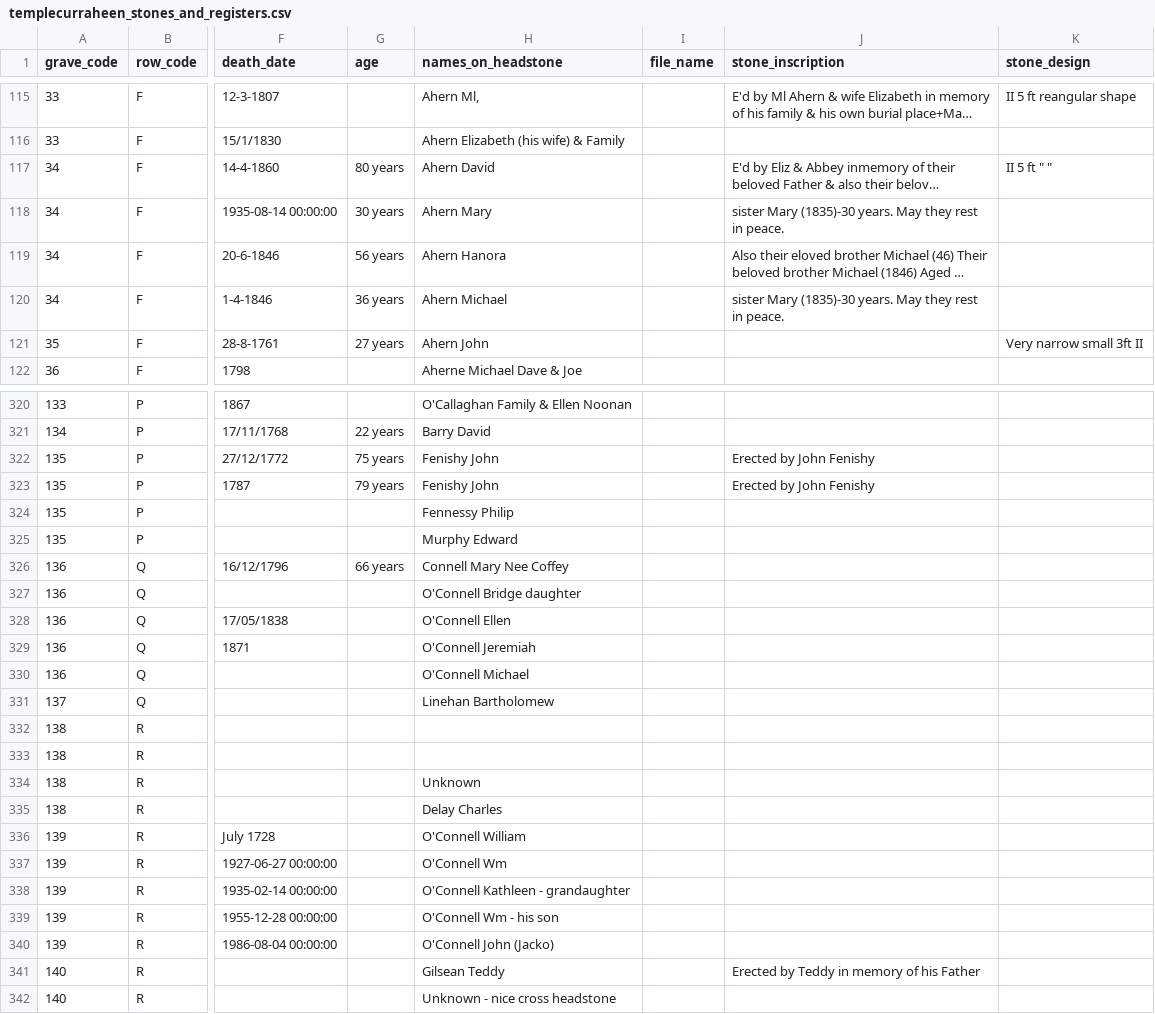
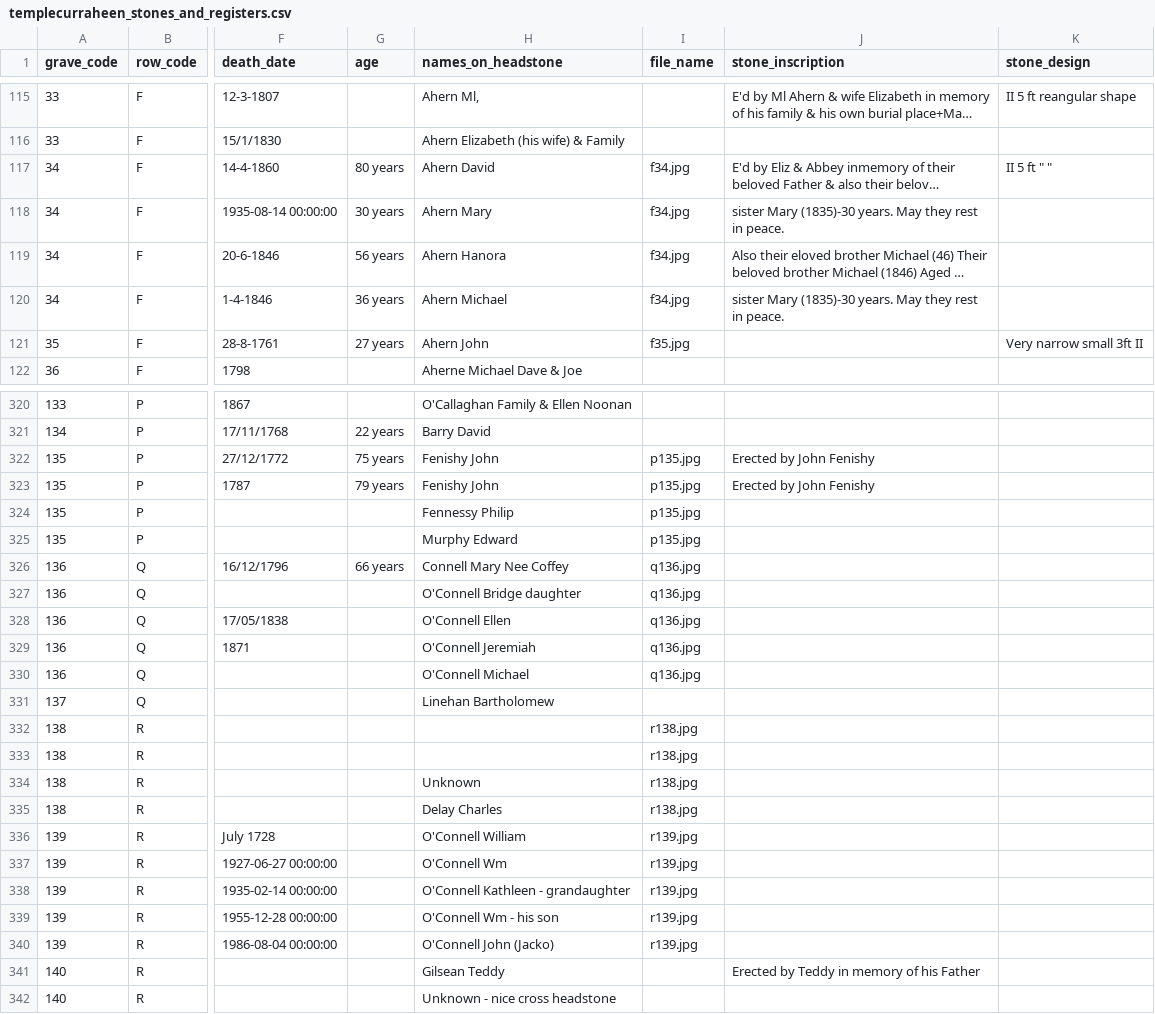
Before and after one commit to duinneacha/templecurraheen-website, a CSV file: assets/list/templecurraheen_stones_and_registers.csv, drawn as a sheet; only a part is shown, gaps mark what is left out; long unchanged cells end in …; the diff covers the shown part only; the diff names each change by its address in the sheet, - before the commit and + after, or states it on an @@ line.

```diff
--- a/assets/list/templecurraheen_stones_and_registers.csv
+++ b/assets/list/templecurraheen_stones_and_registers.csv
-I117:I120 (file_name): (empty)
+I117:I120 (file_name): f34.jpg
-I121 (file_name): (empty)
+I121 (file_name): f35.jpg
-I322:I325 (file_name): (empty)
+I322:I325 (file_name): p135.jpg
-I326:I330 (file_name): (empty)
+I326:I330 (file_name): q136.jpg
-I332:I335 (file_name): (empty)
+I332:I335 (file_name): r138.jpg
-I336:I340 (file_name): (empty)
+I336:I340 (file_name): r139.jpg
```
Also changed, not shown: 37 edited cells elsewhere in this file, 24 other files.
